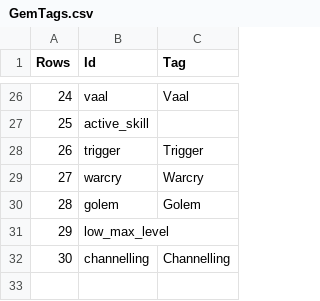
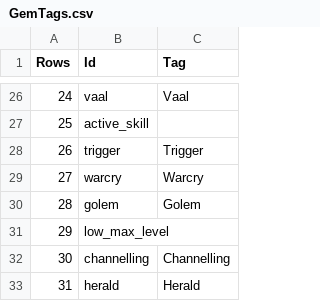
Before and after one commit to ayan4m1/poe-collector, a CSV file: data/GemTags.csv, drawn as a sheet; only a part is shown, gaps mark what is left out.

```diff
--- a/data/GemTags.csv
+++ b/data/GemTags.csv
@@ -32 +32,2 @@ Rows,Id,Tag
 30,channelling,Channelling
+31,herald,Herald
```
Also changed, not shown: data/ModType.csv, data/Tags.csv, 4 other files.
